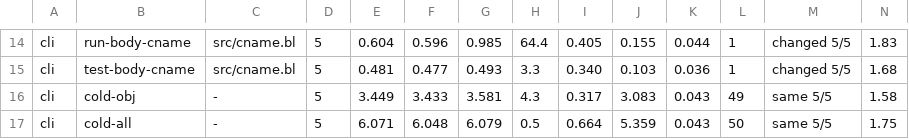
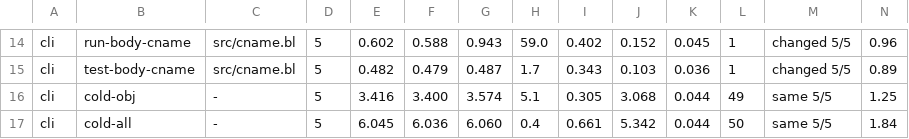
Before and after one commit to blinklang/blink, a TSV file: bench/edit_loop/per_module_daemon_settle1_27b9888e.tsv, drawn as a sheet; only a part is shown, gaps mark what is left out; the diff covers the shown part only; the diff names each change by its address in the sheet, - before the commit and + after, or states it on an @@ line.

```diff
--- a/bench/edit_loop/per_module_daemon_settle1_27b9888e.tsv
+++ b/bench/edit_loop/per_module_daemon_settle1_27b9888e.tsv
-E14: 0.604
+E14: 0.602
-F14: 0.596
+F14: 0.588
-G14: 0.985
+G14: 0.943
-H14: 64.4
+H14: 59.0
-I14: 0.405
+I14: 0.402
-J14: 0.155
+J14: 0.152
-K14: 0.044
+K14: 0.045
-N14: 1.83
+N14: 0.96
-E15: 0.481
+E15: 0.482
-F15: 0.477
+F15: 0.479
-G15: 0.493
+G15: 0.487
-H15: 3.3
+H15: 1.7
-I15: 0.340
+I15: 0.343
-N15: 1.68
+N15: 0.89
-E16: 3.449
+E16: 3.416
-F16: 3.433
+F16: 3.400
-G16: 3.581
+G16: 3.574
-H16: 4.3
+H16: 5.1
-I16: 0.317
+I16: 0.305
-J16: 3.083
+J16: 3.068
-K16:K17: 0.043
+K16:K17: 0.044
-N16: 1.58
+N16: 1.25
-E17: 6.071
+E17: 6.045
-F17: 6.048
+F17: 6.036
-G17: 6.079
+G17: 6.060
-H17: 0.5
+H17: 0.4
-I17: 0.664
+I17: 0.661
-J17: 5.359
+J17: 5.342
-N17: 1.75
+N17: 1.84
```
Also changed, not shown: 68 edited cells elsewhere in this file, bench/edit_loop/daemon_any_entry_27b9888e.tsv, 21 other files.
